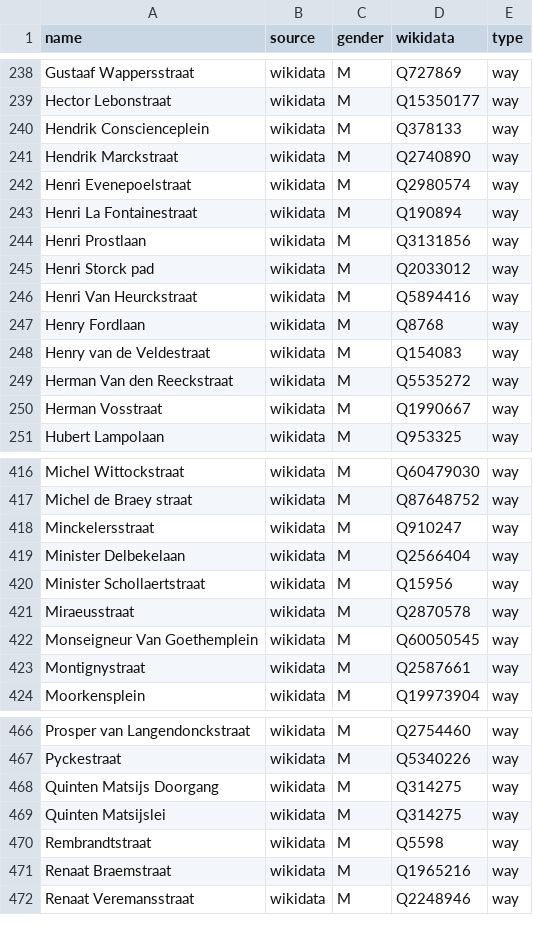
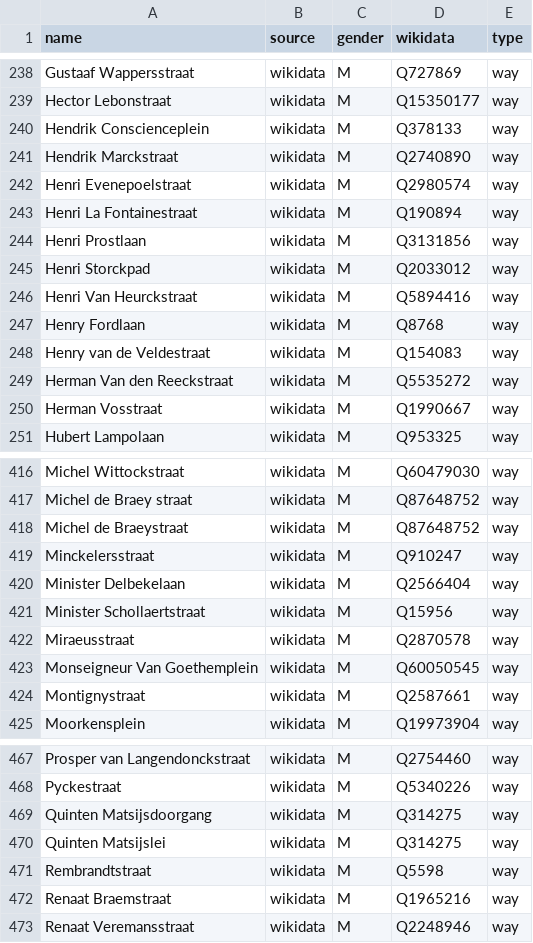
Before and after one commit to EqualStreetNames/equalstreetnames-antwerpen, a CSV file: data/gender.csv, drawn as a sheet; only a part is shown, gaps mark what is left out; addresses are those after the commit; the diff names each change by its address in the sheet, - before the commit and + after, or states it on an @@ line.

```diff
--- a/data/gender.csv
+++ b/data/gender.csv
-A245 (name): Henri Storck pad
+A245 (name): Henri Storckpad
+row 418: Michel de Braeystraat | wikidata | M | Q87648752 | way
-A469 (name): Quinten Matsijs Doorgang
+A469 (name): Quinten Matsijsdoorgang
```
Also changed, not shown: data/other.csv, 3 other files.
